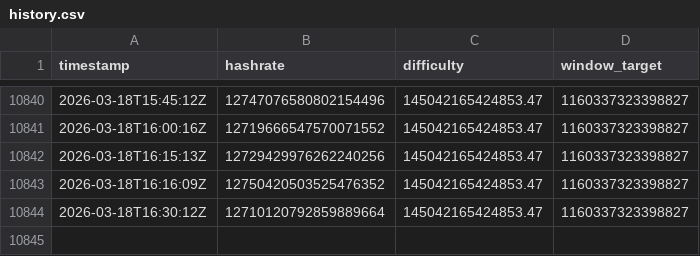
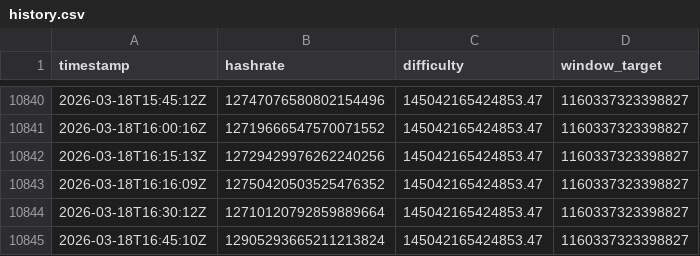
Before and after one commit to brentiswong/ocean-tracker, a CSV file: data/history.csv, drawn as a sheet; only a part is shown, gaps mark what is left out.

Commit message:
📊 Log Pool Stats

```diff
--- a/data/history.csv
+++ b/data/history.csv
@@ -10844 +10844,2 @@ timestamp,hashrate,difficulty,window_target
 2026-03-18T16:30:12Z,12710120792859889664,145042165424853.47,1160337323398827
+2026-03-18T16:45:10Z,12905293665211213824,145042165424853.47,1160337323398827
```
